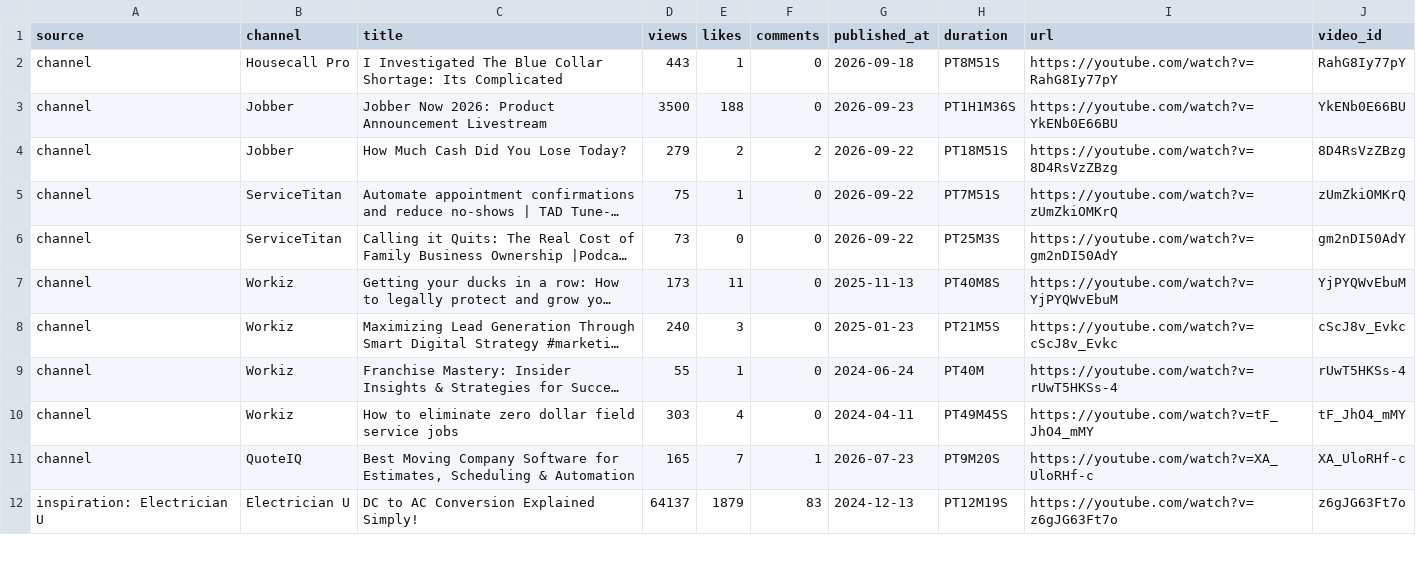
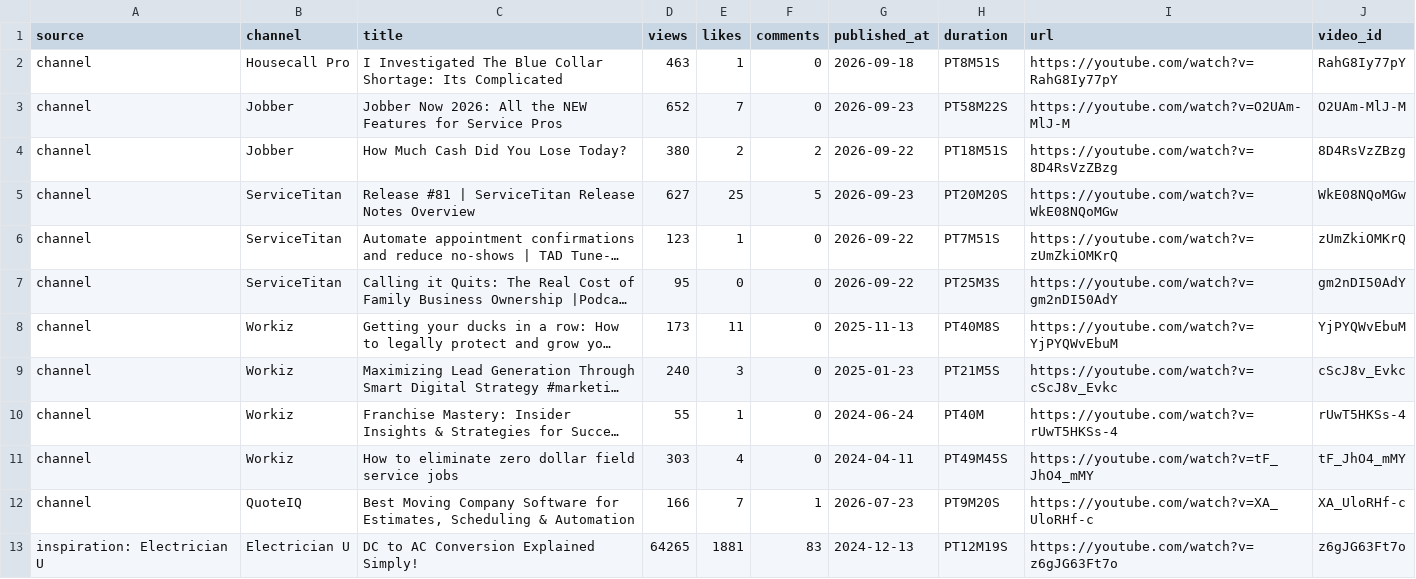
Before and after one commit to gabrielmanak-cpu/YouTube_Dashboard, a CSV file: youtube_data.csv, drawn as a sheet; only a part is shown; long unchanged cells end in …; removed rows and columns are numbered as before the commit, all else as after; the diff covers the shown part only; the diff names each change by its address in the sheet, - before the commit and + after, or states it on an @@ line.

```diff
--- a/youtube_data.csv
+++ b/youtube_data.csv
-D2 (views): 443
+D2 (views): 463
-row 3: channel | Jobber | Jobber Now 2026: Product Announcement Livestream | 3500 | 188 | 0 | 2026-09-23 | PT1H1M36S | https://youtube.com/watch?v=YkENb0E66BU | YkENb0E66BU
+row 3: channel | Jobber | Jobber Now 2026: All the NEW Features for Service Pros | 652 | 7 | 0 | 2026-09-23 | PT58M22S | https://youtube.com/watch?v=O2UAm-MlJ-M | O2UAm-MlJ-M
-D4 (views): 279
+D4 (views): 380
+row 5: channel | ServiceTitan | Release #81 | ServiceTitan Release Notes Overview | 627 | 25 | 5 | 2026-09-23 | PT20M20S | https://youtube.com/watch?v=WkE08NQoMGw | WkE08NQoMGw
-D6 (views): 75
+D6 (views): 123
-D7 (views): 73
+D7 (views): 95
-D12 (views): 165
+D12 (views): 166
-D13 (views): 64137
+D13 (views): 64265
-E13 (likes): 1879
+E13 (likes): 1881
```
Also changed, not shown: 4 added rows, 3 removed rows and 89 edited cells elsewhere in this file, 2 other files.
